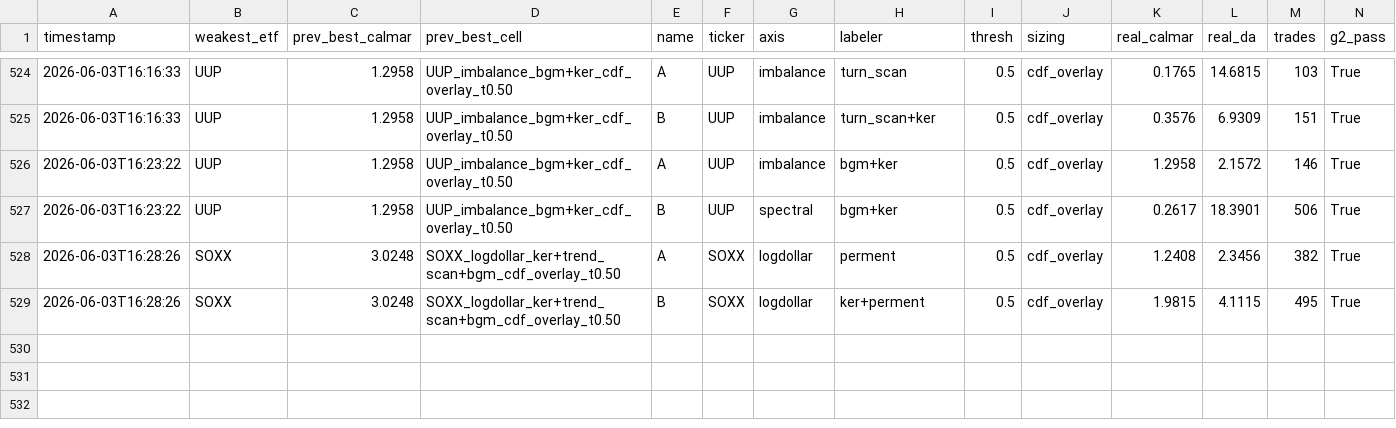
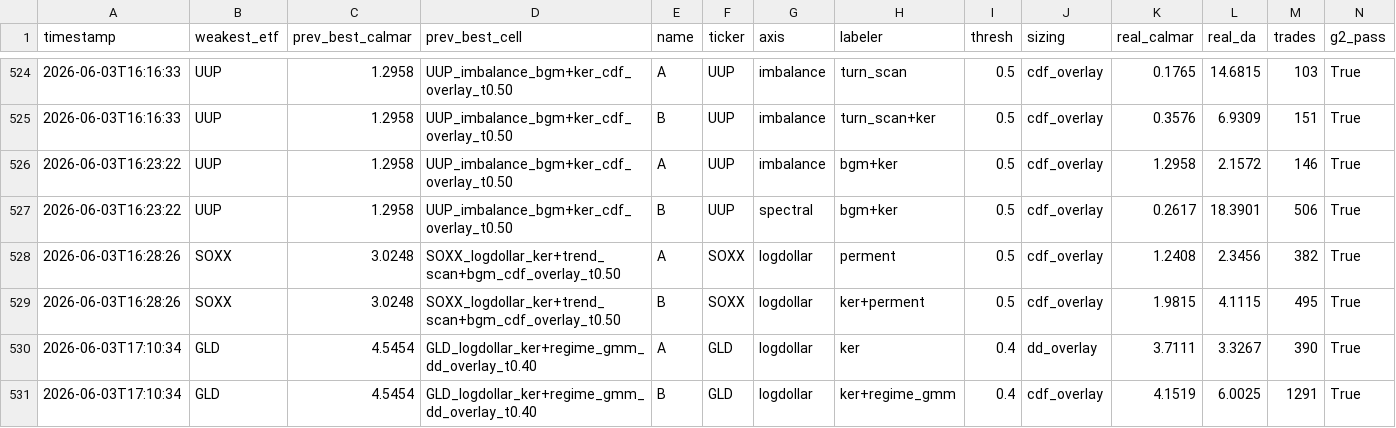
Before and after one commit to victor000000/quant-autoresearch, a CSV file: autoresearch/results/round_results.csv, drawn as a sheet; only a part is shown, gaps mark what is left out; rows hold the shown columns only; the diff names each change by its address in the sheet, - before the commit and + after, or states it on an @@ line.

Commit message:
autoresearch: GLD Calmar ablation resolves the PBO-on-Sharpe caveat — the additions earn their keep on the DEPLOYED objective. Dropping regime_gmm: 4.55->3.71 (-18%, regime_gmm worth +22% via 390->1546 trades); dropping dd_overlay: 4.55->4.15 (-9%). So PBO's 'Sharpe-overfit' was OBJECTIVE-SPECIFIC: additions are Sharpe-neutral but CALMAR-POSITIVE (drawdown/exposure management). PREVENTED an error: simplifying GLD to ker-only would cost ~22% Calmar. LESSON: ablate on the objective you DEPLOY (Calmar) not a proxy (Sharpe). GLD config STRUCTURE vindicated; only the 4.55 magnitude stays DSR-optimistic.

```diff
--- a/autoresearch/results/round_results.csv
+++ b/autoresearch/results/round_results.csv
+row 530: 2026-06-03T17:10:34 | GLD | 4.5454 | GLD_logdollar_ker+regime_gmm_dd_overlay_t0.40 | A | GLD | logdollar | ker | 0.4 | dd_overlay | 3.7111 | 3.3267 | 390 | True
+row 531: 2026-06-03T17:10:34 | GLD | 4.5454 | GLD_logdollar_ker+regime_gmm_dd_overlay_t0.40 | B | GLD | logdollar | ker+regime_gmm | 0.4 | cdf_overlay | 4.1519 | 6.0025 | 1291 | True
```
Also changed, not shown: 4 other files.
